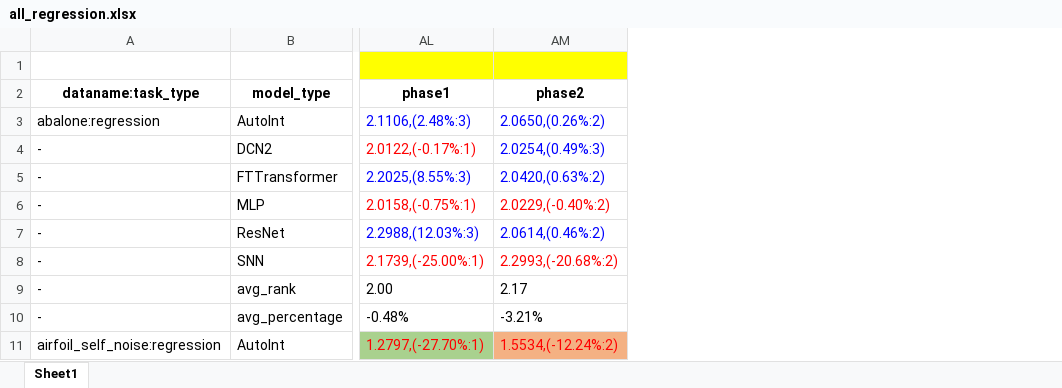
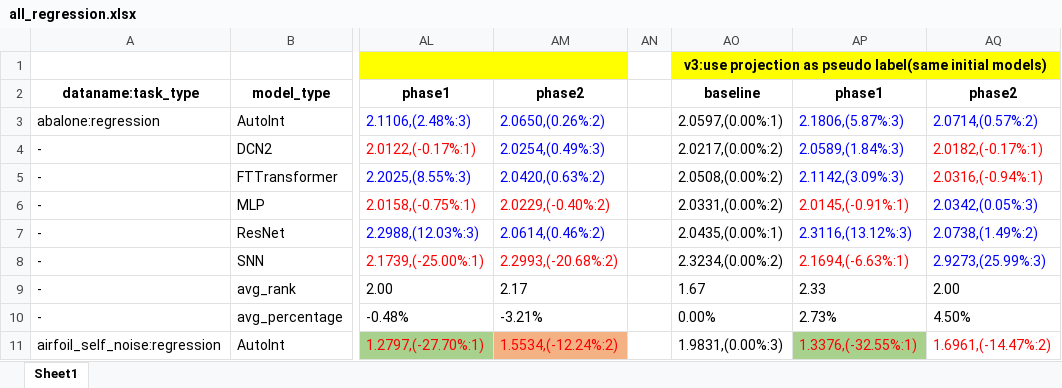
Before and after one commit to 1836897243/Ensemble_experiment_data, an Excel workbook: all_data/all_regression.xlsx, sheet Sheet1, drawn as a sheet; only a part is shown, gaps mark what is left out; values as stored, in another font and other column widths than the file's, no borders; the diff names each change by its address in the sheet, - before the commit and + after, or states it on an @@ line.

Commit message:
update all data

```diff
--- a/all_data/all_regression.xlsx (sheet Sheet1)
+++ b/all_data/all_regression.xlsx (sheet Sheet1)
+column AN, empty
+column AO, rows 1-11: v3:use projection as pseudo label(same initial models) | baseline | 2.0597,(0.00%:1) | 2.0217,(0.00%:2) | 2.0508,(0.00%:2) | 2.0331,(0.00%:2) | 2.0435,(0.00%:1) | 2.3234,(0.00%:2) | 1.67 | 0.00% | 1.9831,(0.00%:3)
+column AP, rows 2-11: phase1 | 2.1806,(5.87%:3) | 2.0589,(1.84%:3) | 2.1142,(3.09%:3) | 2.0145,(-0.91%:1) | 2.3116,(13.12%:3) | 2.1694,(-6.63%:1) | 2.33 | 2.73% | 1.3376,(-32.55%:1)
+column AQ, rows 2-11: phase2 | 2.0714,(0.57%:2) | 2.0182,(-0.17%:1) | 2.0316,(-0.94%:1) | 2.0342,(0.05%:3) | 2.0738,(1.49%:2) | 2.9273,(25.99%:3) | 2.00 | 4.50% | 1.6961,(-14.47%:2)
```
Also changed, not shown: all_data/all_classification.xlsx.
